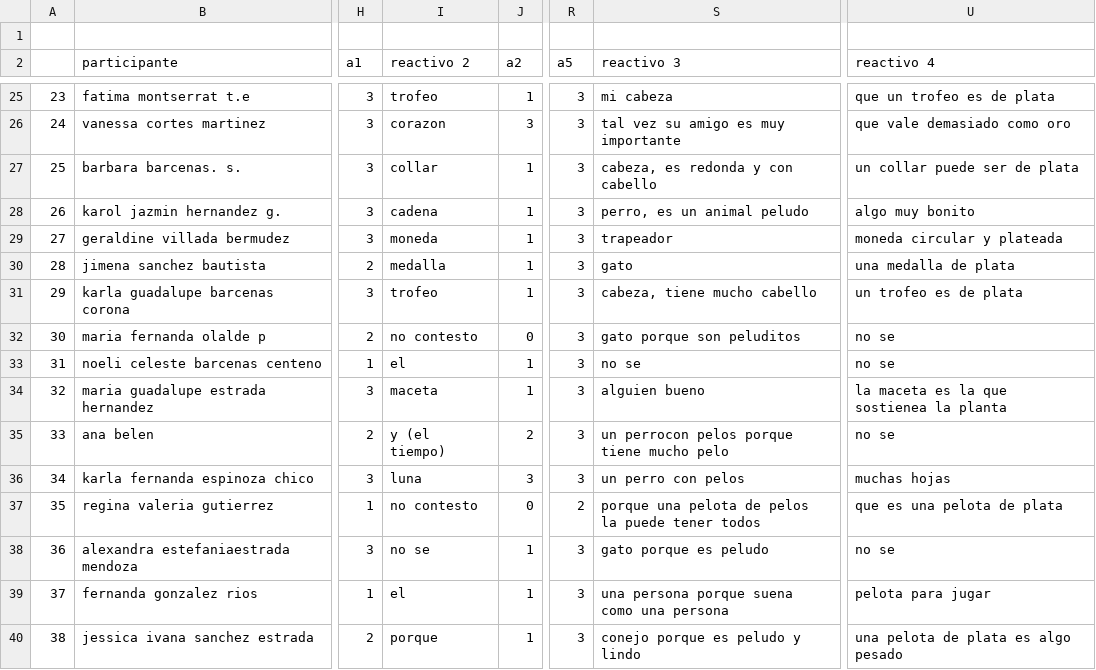
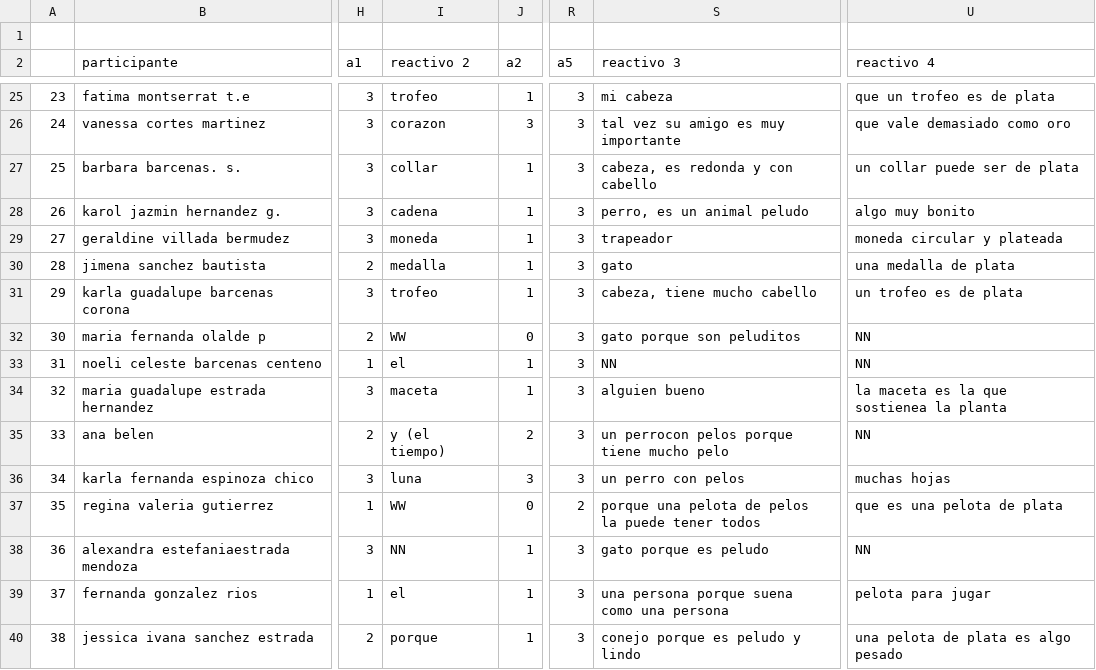
Before and after one commit to ulises1229/EvaluacionCognitiva, a CSV file: bases_metafora/CSV limpios/1_m_prim_todo_de_pag1.csv, drawn as a sheet; only a part is shown, gaps mark what is left out; the diff covers the shown part only; the diff names each change by its address in the sheet, - before the commit and + after, or states it on an @@ line.

```diff
--- a/bases_metafora/CSV limpios/1_m_prim_todo_de_pag1.csv
+++ b/bases_metafora/CSV limpios/1_m_prim_todo_de_pag1.csv
-I32 (reactivo 2): no contesto
+I32 (reactivo 2): WW
-U32:U33 (reactivo 4): no se
+U32:U33 (reactivo 4): NN
-S33 (reactivo 3): no se
+S33 (reactivo 3): NN
-U35 (reactivo 4): no se
+U35 (reactivo 4): NN
-I37 (reactivo 2): no contesto
+I37 (reactivo 2): WW
-I38 (reactivo 2): no se
+I38 (reactivo 2): NN
-U38 (reactivo 4): no se
+U38 (reactivo 4): NN
```
Also changed, not shown: 33 edited cells elsewhere in this file, bases_metafora/CSV limpios/1_m_prim_todo_de_pag2.csv, 11 other files.
